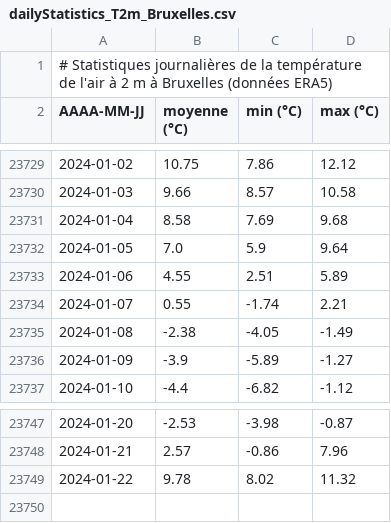
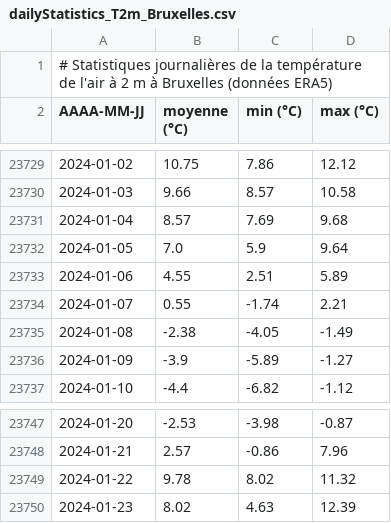
Before and after one commit to fmassonn/fmassonn.github.io, a CSV file: climate-indices/t2m/output/dailyStatistics_T2m_Bruxelles.csv, drawn as a sheet; only a part is shown, gaps mark what is left out.

Commit message:
Daily update

```diff
--- a/climate-indices/t2m/output/dailyStatistics_T2m_Bruxelles.csv
+++ b/climate-indices/t2m/output/dailyStatistics_T2m_Bruxelles.csv
@@ -23730,3 +23730,3 @@ AAAA-MM-JJ, moyenne (°C), min (°C), max (°C)
 2024-01-03,9.66,8.57,10.58
-2024-01-04,8.58,7.69,9.68
+2024-01-04,8.57,7.69,9.68
 2024-01-05,7.0,5.9,9.64
@@ -23749 +23749,2 @@ AAAA-MM-JJ, moyenne (°C), min (°C), max (°C)
 2024-01-22,9.78,8.02,11.32
+2024-01-23,8.02,4.63,12.39
```
Also changed, not shown: climate-indices/t2m/output/dailyStatistics_T2m_Sigy-le-Châtel.csv, 4 other files.
